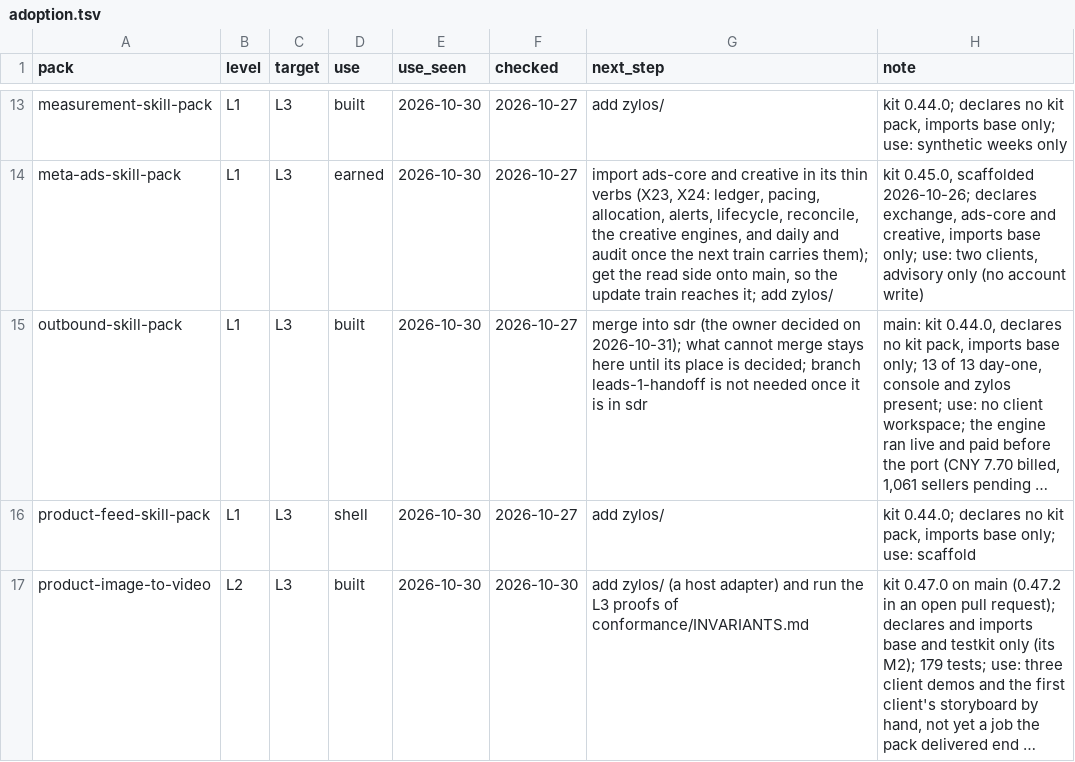
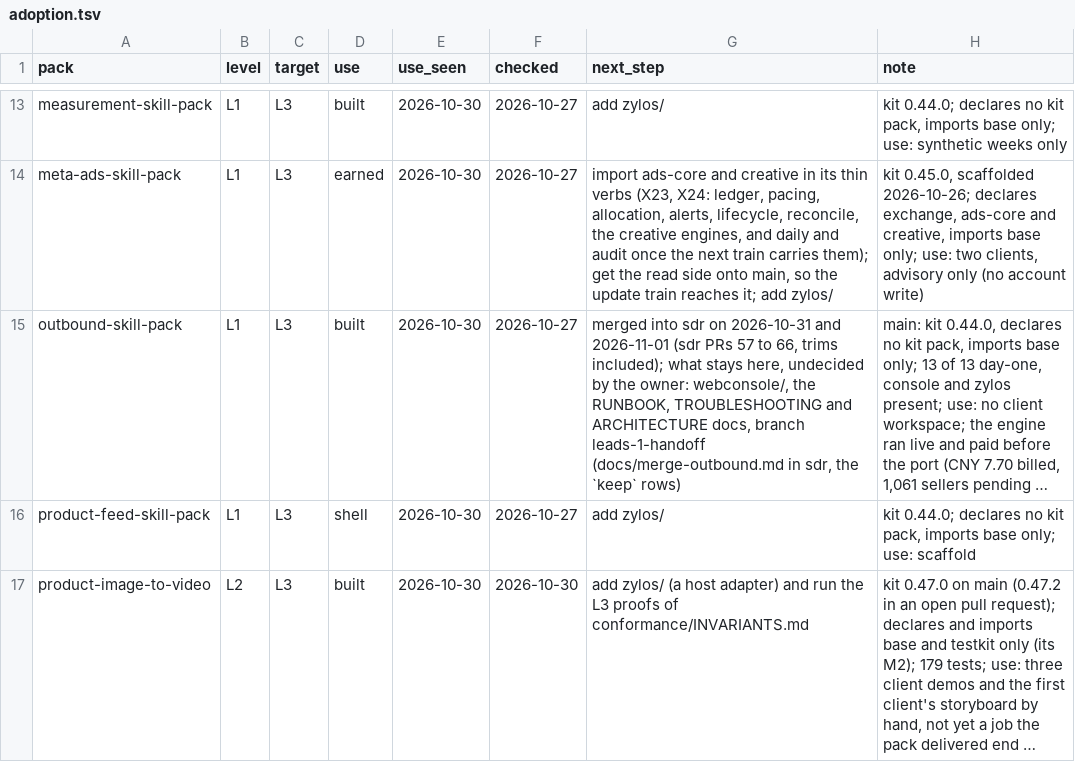
Before and after one commit to thaddeus-builds/skill-pack-playbook, a TSV file: tools/adoption.tsv, drawn as a sheet; only a part is shown, gaps mark what is left out; long unchanged cells end in …; the diff names each change by its address in the sheet, - before the commit and + after, or states it on an @@ line.

```diff
--- a/tools/adoption.tsv
+++ b/tools/adoption.tsv
-G15 (next_step): merge into sdr (the owner decided on 2026-10-31); what cannot merge stays here until its place is decided; branch leads-1-handoff is not needed once it is in sdr
+G15 (next_step): merged into sdr on 2026-10-31 and 2026-11-01 (sdr PRs 57 to 66, trims included); what stays here, undecided by the owner: webconsole/, the RUNBOOK, TROUBLESHOOTING and ARCHITECTURE docs, branch leads-1-handoff (docs/merge-outbound.md in sdr, the `keep` rows)
```
Also changed, not shown: 3 other files.
